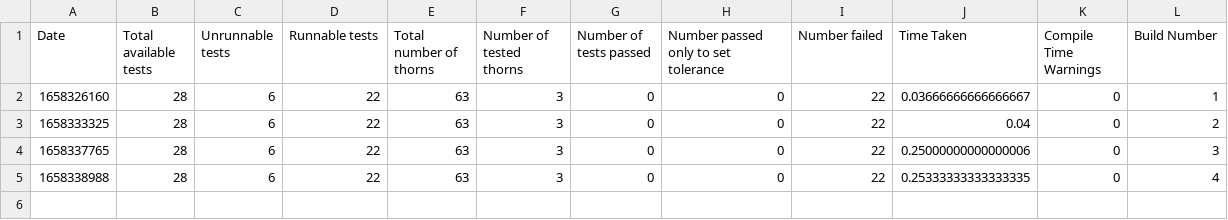
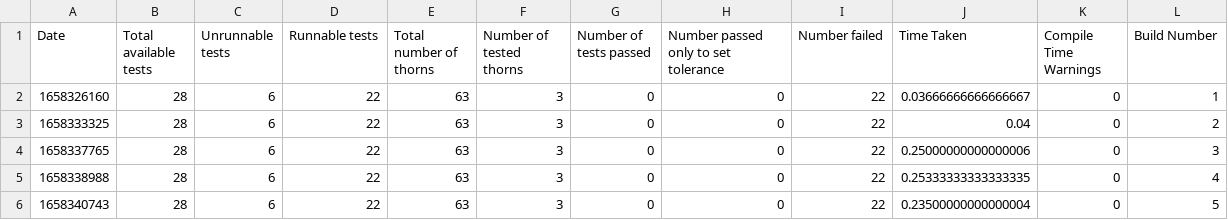
Before and after one commit to EinsteinToolkit/careptx-tests, a CSV file: test_nums.csv, drawn as a sheet.

```diff
--- a/test_nums.csv
+++ b/test_nums.csv
@@ -5 +5,2 @@ Date,Total available tests,Unrunnable tests,Runnable tests,Total number of thorn
 1658338988,28,6,22,63,3,0,0,22,0.25333333333333335,0,4
+1658340743,28,6,22,63,3,0,0,22,0.23500000000000004,0,5
```
Also changed, not shown: 59 other files.
